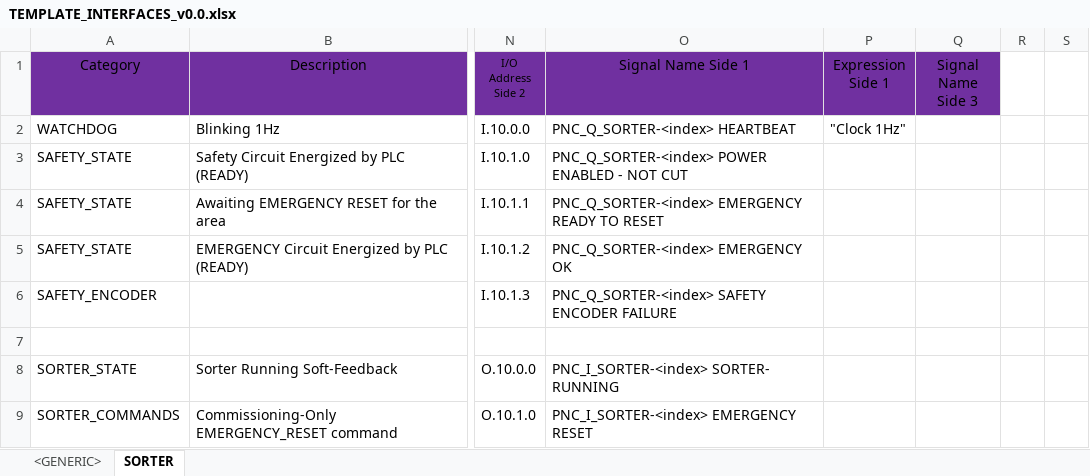
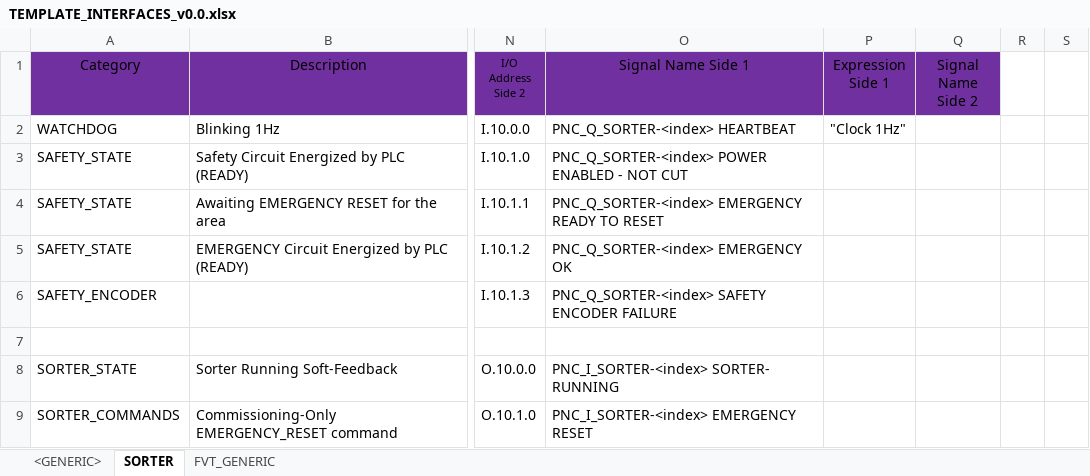
Before and after one commit to thebdr/Openn2, an Excel workbook: Shared/Templates/MachineInterfaces/TEMPLATE_INTERFACES_v0.0.xlsx, sheet SORTER, drawn as a sheet; only a part is shown, gaps mark what is left out; values as stored, in another font and other column widths than the file's, no borders; table styles not drawn; the diff names each change by its address in the sheet, - before the commit and + after, or states it on an @@ line.

```diff
--- a/Shared/Templates/MachineInterfaces/TEMPLATE_INTERFACES_v0.0.xlsx (sheet SORTER)
+++ b/Shared/Templates/MachineInterfaces/TEMPLATE_INTERFACES_v0.0.xlsx (sheet SORTER)
+sheet tab: FVT_GENERIC
-Q1: Signal Name Side 3
+Q1: Signal Name Side 2
```
Also changed, not shown: sheet <GENERIC>, formulas that keep their value.
